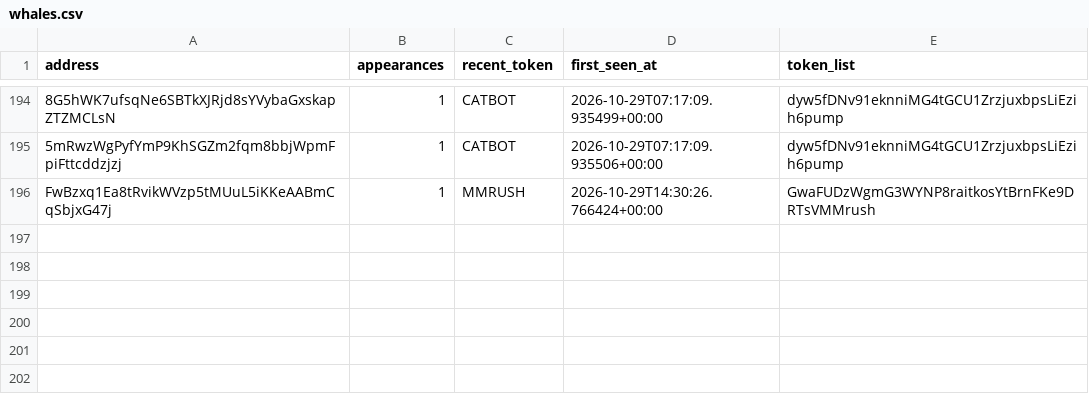
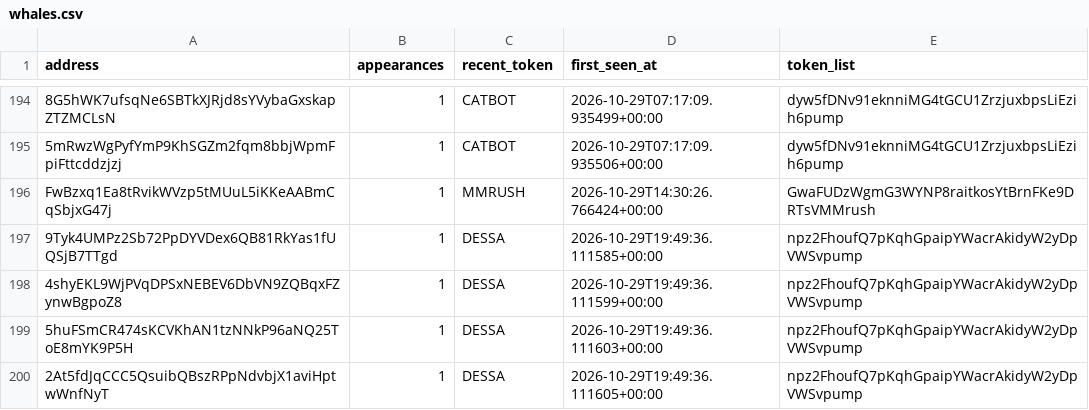
Before and after one commit to yu-cc-patrick/solana-whale-tracker, a CSV file: data/whales.csv, drawn as a sheet; only a part is shown, gaps mark what is left out; the diff names each change by its address in the sheet, - before the commit and + after, or states it on an @@ line.

Commit message:
auto: update data [skip ci]

```diff
--- a/data/whales.csv
+++ b/data/whales.csv
+row 197: 9Tyk4UMPz2Sb72PpDYVDex6QB81RkYas1fUQSjB7TTgd | 1 | DESSA | 2026-10-29T19:49:36.111585+00:00 | npz2FhoufQ7pKqhGpaipYWacrAkidyW2yDpVWSvpump
+row 198: 4shyEKL9WjPVqDPSxNEBEV6DbVN9ZQBqxFZynwBgpoZ8 | 1 | DESSA | 2026-10-29T19:49:36.111599+00:00 | npz2FhoufQ7pKqhGpaipYWacrAkidyW2yDpVWSvpump
+row 199: 5huFSmCR474sKCVKhAN1tzNNkP96aNQ25ToE8mYK9P5H | 1 | DESSA | 2026-10-29T19:49:36.111603+00:00 | npz2FhoufQ7pKqhGpaipYWacrAkidyW2yDpVWSvpump
+row 200: 2At5fdJqCCC5QsuibQBszRPpNdvbjX1aviHptwWnfNyT | 1 | DESSA | 2026-10-29T19:49:36.111605+00:00 | npz2FhoufQ7pKqhGpaipYWacrAkidyW2yDpVWSvpump
```
Also changed, not shown: 3 other files.
